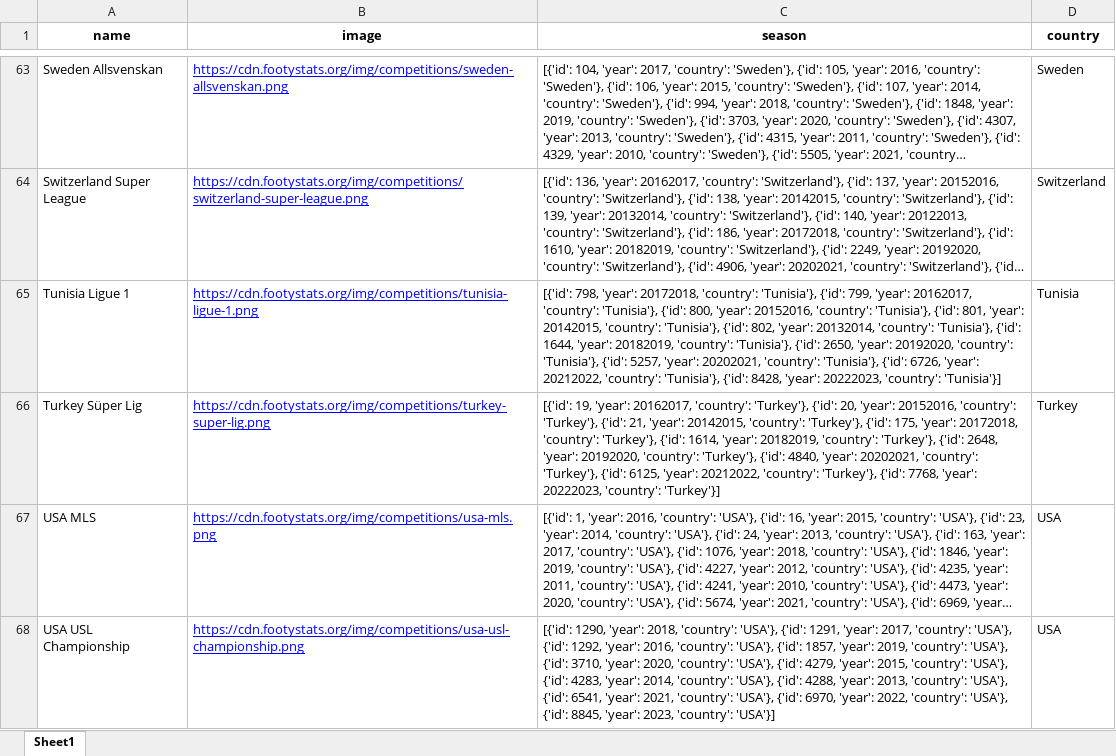
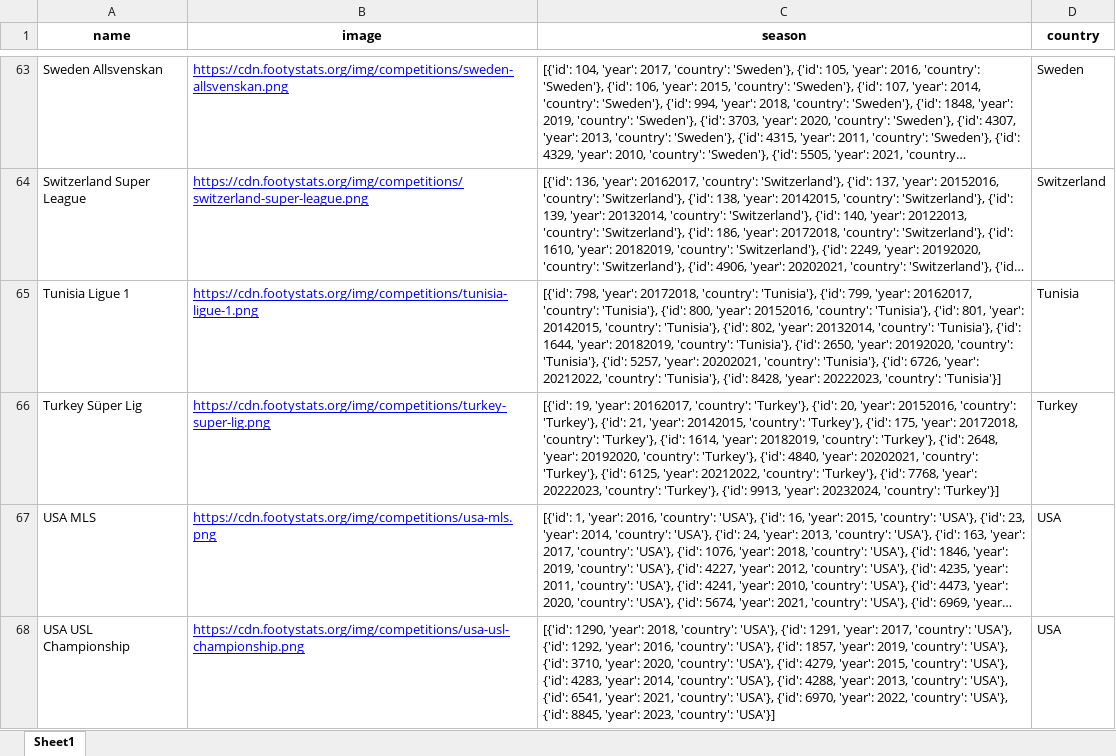
Before and after one commit to rpthiago/ARKAD, an Excel workbook: ligas.xlsx, sheet Sheet1, drawn as a sheet; only a part is shown, gaps mark what is left out; long unchanged cells end in …; values as stored, in another font and other column widths than the file's, no borders; the diff names each change by its address in the sheet, - before the commit and + after, or states it on an @@ line.

```diff
--- a/ligas.xlsx (sheet Sheet1)
+++ b/ligas.xlsx (sheet Sheet1)
-C66 (season): …20222023, 'country': 'Turkey'}]
+C66 (season): …20222023, 'country': 'Turkey'}, {'id': 9913, 'year': 20232024, 'country': 'Turkey'}]
```
Also changed, not shown: ligas_arkard.xlsx, 8 other files.
